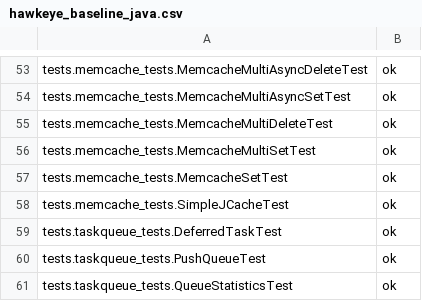
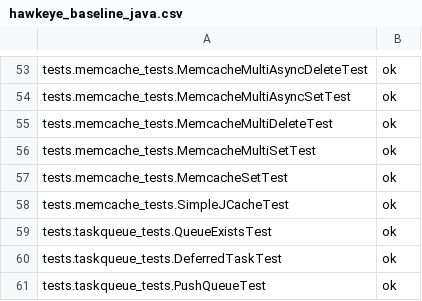
Before and after one commit to AppScale/hawkeye, a CSV file: test-suite/hawkeye_baseline_java.csv, drawn as a sheet; only a part is shown, gaps mark what is left out; the shorter side is filled out with more unchanged rows.

Commit message:
Fix QueueExistsTest

```diff
--- a/test-suite/hawkeye_baseline_java.csv
+++ b/test-suite/hawkeye_baseline_java.csv
@@ -58,2 +58,3 @@ tests.memcache_tests.MemcacheSetTest, ok
 tests.memcache_tests.SimpleJCacheTest, ok
+tests.taskqueue_tests.QueueExistsTest, ok
 tests.taskqueue_tests.DeferredTaskTest, ok
```
Also changed, not shown: 2 other files.
